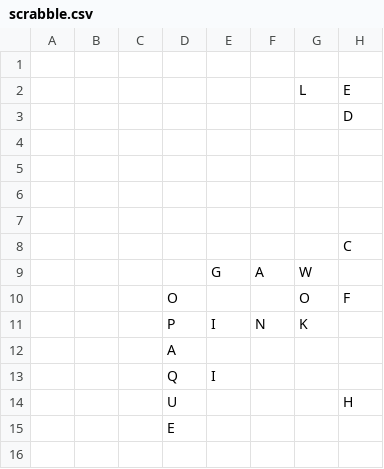
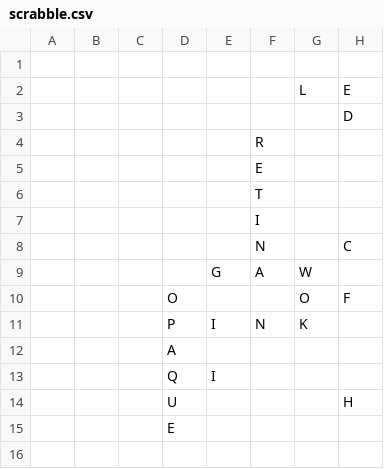
Before and after one commit to daflad/scrabble.nehpets.co.uk, a CSV file: scrabble.csv, drawn as a sheet; only a part is shown; the diff names each change by its address in the sheet, - before the commit and + after, or states it on an @@ line.

```diff
--- a/scrabble.csv
+++ b/scrabble.csv
-F4: (empty)
+F4: R
-F5: (empty)
+F5: E
-F6: (empty)
+F6: T
-F7: (empty)
+F7: I
-F8: (empty)
+F8: N
```
Also changed, not shown: 1 other file.
